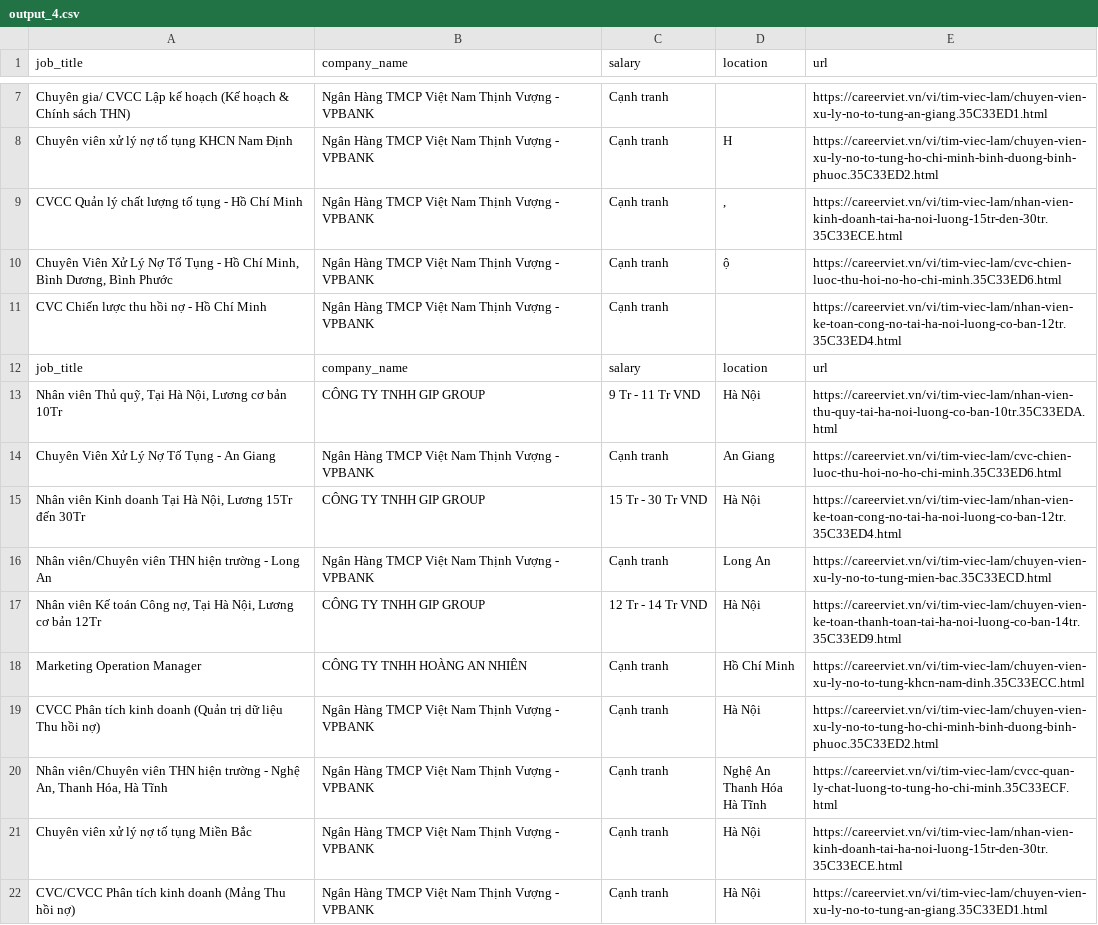
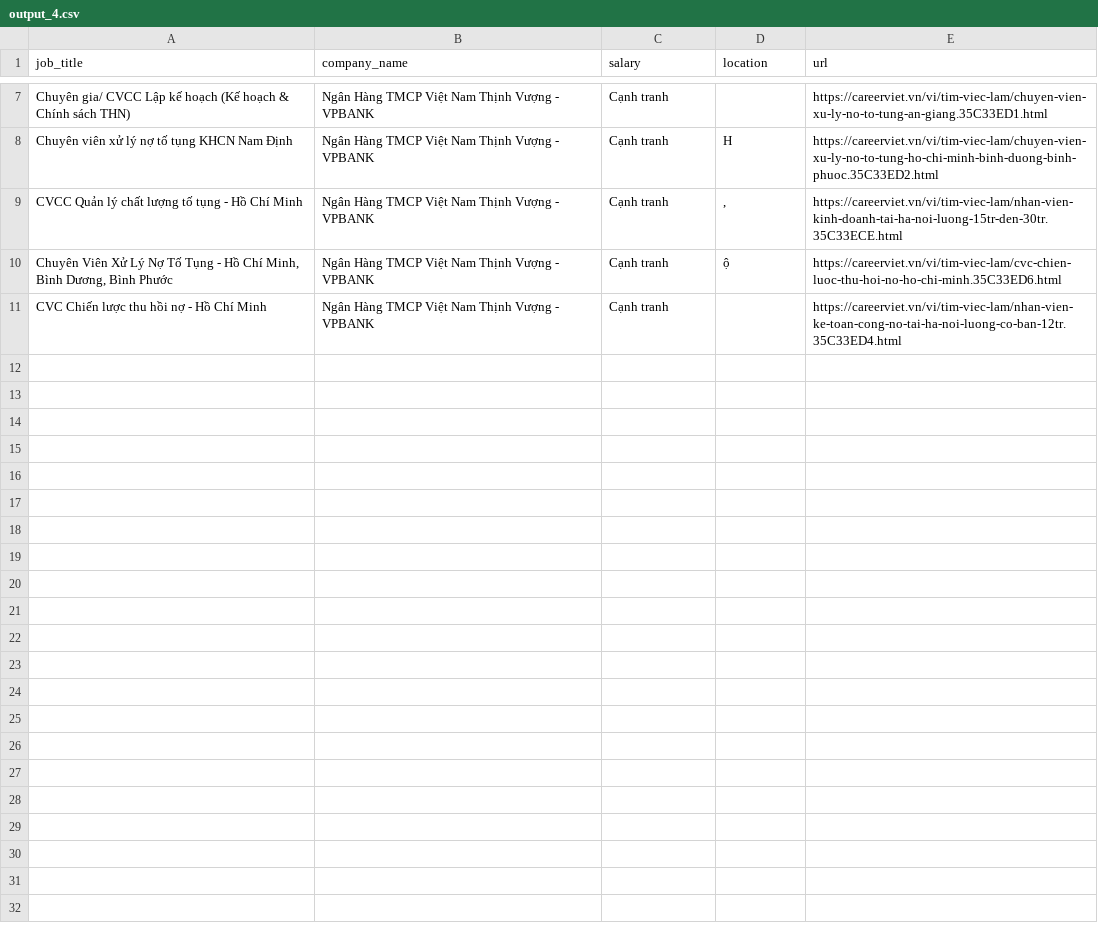
Before and after one commit to thisisthaitinh/project, a CSV file: data/csv/output_4.csv, drawn as a sheet; only a part is shown, gaps mark what is left out.

```diff
--- a/data/csv/output_4.csv
+++ b/data/csv/output_4.csv
@@ -11,14 +11 @@ CVCC Quản lý chất lượng tố tụng - Hồ Chí Minh,Ngân Hàng TMCP Vi
 CVC Chiến lược thu hồi nợ - Hồ Chí Minh,Ngân Hàng TMCP Việt Nam Thịnh Vượng - VPBANK,Cạnh tranh, ,https://careerviet.vn/vi/tim-viec-lam/nhan-vien-ke-toan-cong-no-tai-ha-noi-luong-co-ban-12tr.35C33ED4.html
-job_title,company_name,salary,location,url
-"Nhân viên Thủ quỹ, Tại Hà Nội, Lương cơ bản 10Tr",CÔNG TY TNHH GIP GROUP,9 Tr - 11 Tr VND,Hà Nội,https://careerviet.vn/vi/tim-viec-lam/nhan-vien-thu-quy-tai-ha-noi-luong-co-ban-10tr.35C33EDA.html
-Chuyên Viên Xử Lý Nợ Tố Tụng - An Giang,Ngân Hàng TMCP Việt Nam Thịnh Vượng - VPBANK,Cạnh tranh,An Giang,https://careerviet.vn/vi/tim-viec-lam/cvc-chien-luoc-thu-hoi-no-ho-chi-minh.35C33ED6.html
-"Nhân viên Kinh doanh Tại Hà Nội, Lương 15Tr đến 30Tr",CÔNG TY TNHH GIP GROUP,15 Tr - 30 Tr VND,Hà Nội,https://careerviet.vn/vi/tim-viec-lam/nhan-vien-ke-toan-cong-no-tai-ha-noi-luong-co-ban-12tr.35C33ED4.html
-Nhân viên/Chuyên viên THN hiện trường - Long An,Ngân Hàng TMCP Việt Nam Thịnh Vượng - VPBANK,Cạnh tranh,Long An,https://careerviet.vn/vi/tim-viec-lam/chuyen-vien-xu-ly-no-to-tung-mien-bac.35C33ECD.html
-"Nhân viên Kế toán Công nợ, Tại Hà Nội, Lương cơ bản 12Tr",CÔNG TY TNHH GIP GROUP,12 Tr - 14 Tr VND,Hà Nội,https://careerviet.vn/vi/tim-viec-lam/chuyen-vien-ke-toan-thanh-toan-tai-ha-noi-luong-co-ban-14tr.35C33ED9.html
-Marketing Operation Manager,CÔNG TY TNHH HOÀNG AN NHIÊN,Cạnh tranh,Hồ Chí Minh,https://careerviet.vn/vi/tim-viec-lam/chuyen-vien-xu-ly-no-to-tung-khcn-nam-dinh.35C33ECC.html
-CVCC Phân tích kinh doanh (Quản trị dữ liệu Thu hồi nợ),Ngân Hàng TMCP Việt Nam Thịnh Vượng - VPBANK,Cạnh tranh,Hà Nội,https://careerviet.vn/vi/tim-viec-lam/chuyen-vien-xu-ly-no-to-tung-ho-chi-minh-binh-duong-binh-phuoc.35C33ED2.html
-"Nhân viên/Chuyên viên THN hiện trường - Nghệ An, Thanh Hóa, Hà Tĩnh",Ngân Hàng TMCP Việt Nam Thịnh Vượng - VPBANK,Cạnh tranh,"Nghệ An
- Thanh Hóa
- Hà Tĩnh",https://careerviet.vn/vi/tim-viec-lam/cvcc-quan-ly-chat-luong-to-tung-ho-chi-minh.35C33ECF.html
-Chuyên viên xử lý nợ tố tụng Miền Bắc,Ngân Hàng TMCP Việt Nam Thịnh Vượng - VPBANK,Cạnh tranh,Hà Nội,https://careerviet.vn/vi/tim-viec-lam/nhan-vien-kinh-doanh-tai-ha-noi-luong-15tr-den-30tr.35C33ECE.html
-CVC/CVCC Phân tích kinh doanh (Mảng Thu hồi nợ),Ngân Hàng TMCP Việt Nam Thịnh Vượng - VPBANK,Cạnh tranh,Hà Nội,https://careerviet.vn/vi/tim-viec-lam/chuyen-vien-xu-ly-no-to-tung-an-giang.35C33ED1.html
```
Also changed, not shown: 5 other files.
